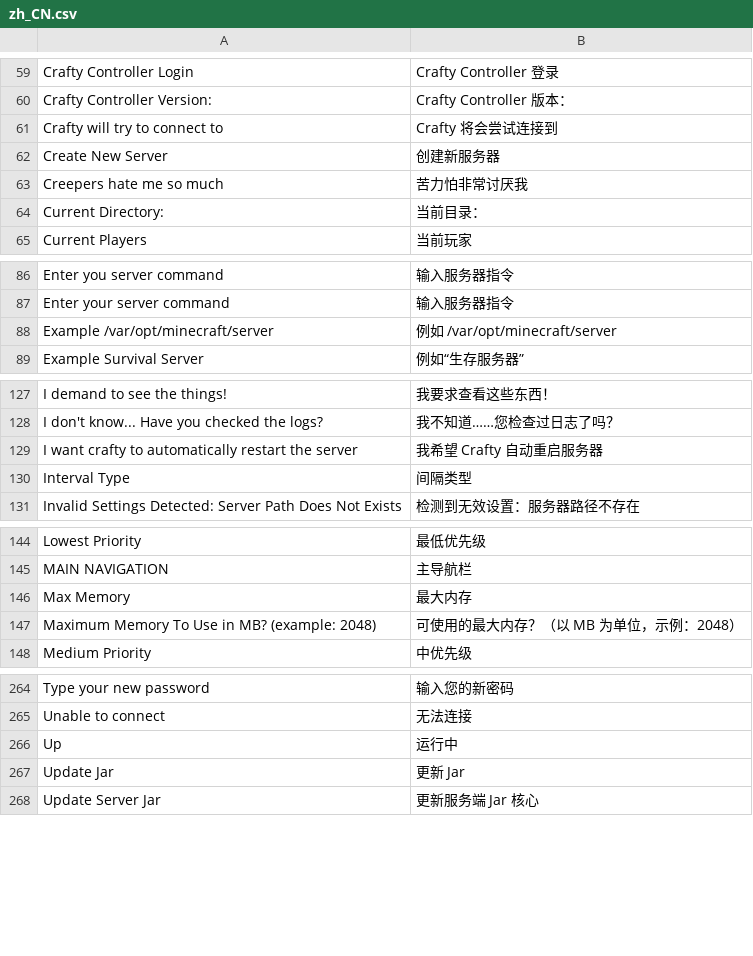
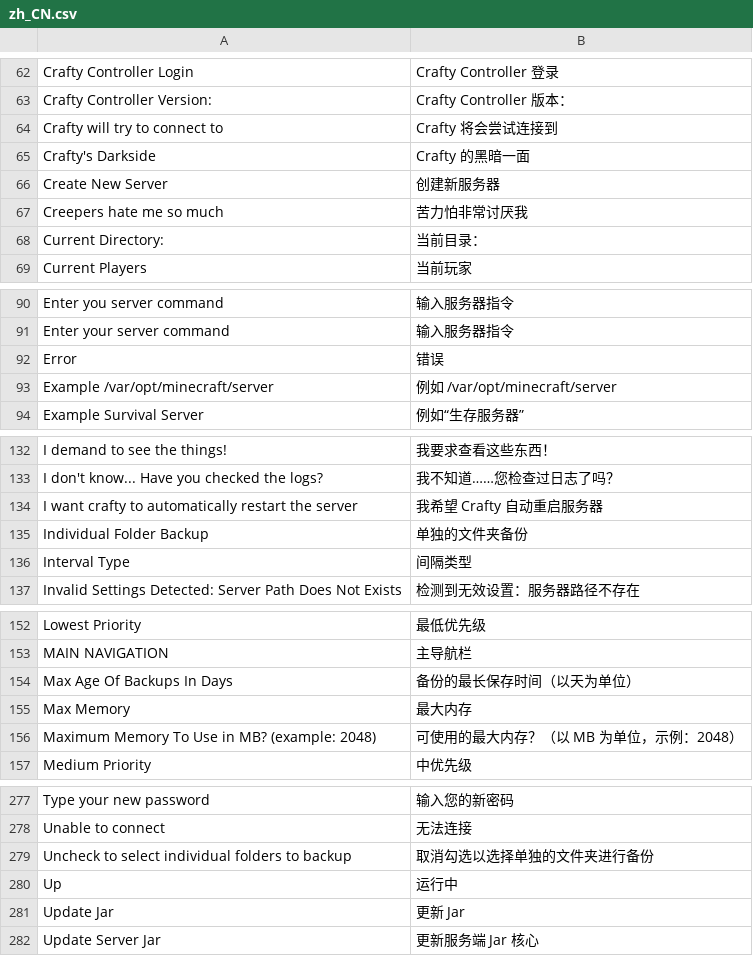
Before and after one commit to runcitadel/crafty-web, a CSV file: app/web/translations/zh_CN.csv, drawn as a sheet; only a part is shown, gaps mark what is left out; the diff covers the shown part only; the diff names each change by its address in the sheet, - before the commit and + after, or states it on an @@ line.

```diff
--- a/app/web/translations/zh_CN.csv
+++ b/app/web/translations/zh_CN.csv
+row 65: Crafty's Darkside | Crafty 的黑暗一面
+row 92: Error | 错误
+row 135: Individual Folder Backup | 单独的文件夹备份
+row 154: Max Age Of Backups In Days | 备份的最长保存时间（以天为单位）
+row 279: Uncheck to select individual folders to backup | 取消勾选以选择单独的文件夹进行备份
```
Also changed, not shown: 10 added rows elsewhere in this file.
